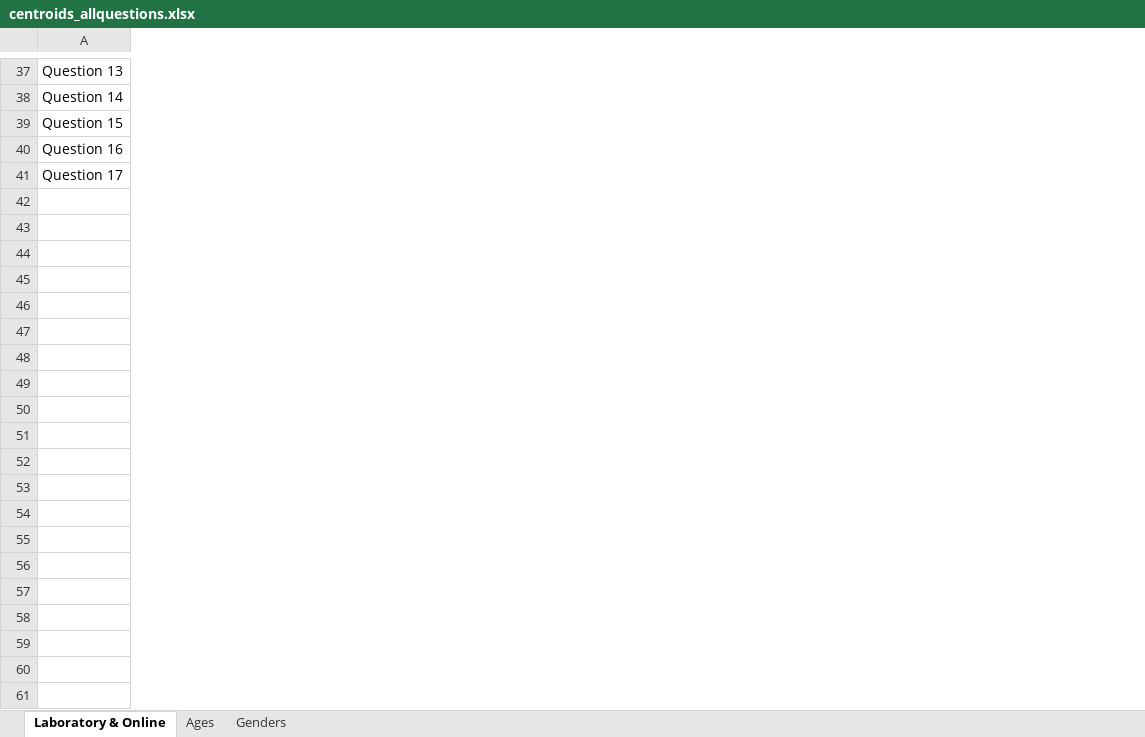
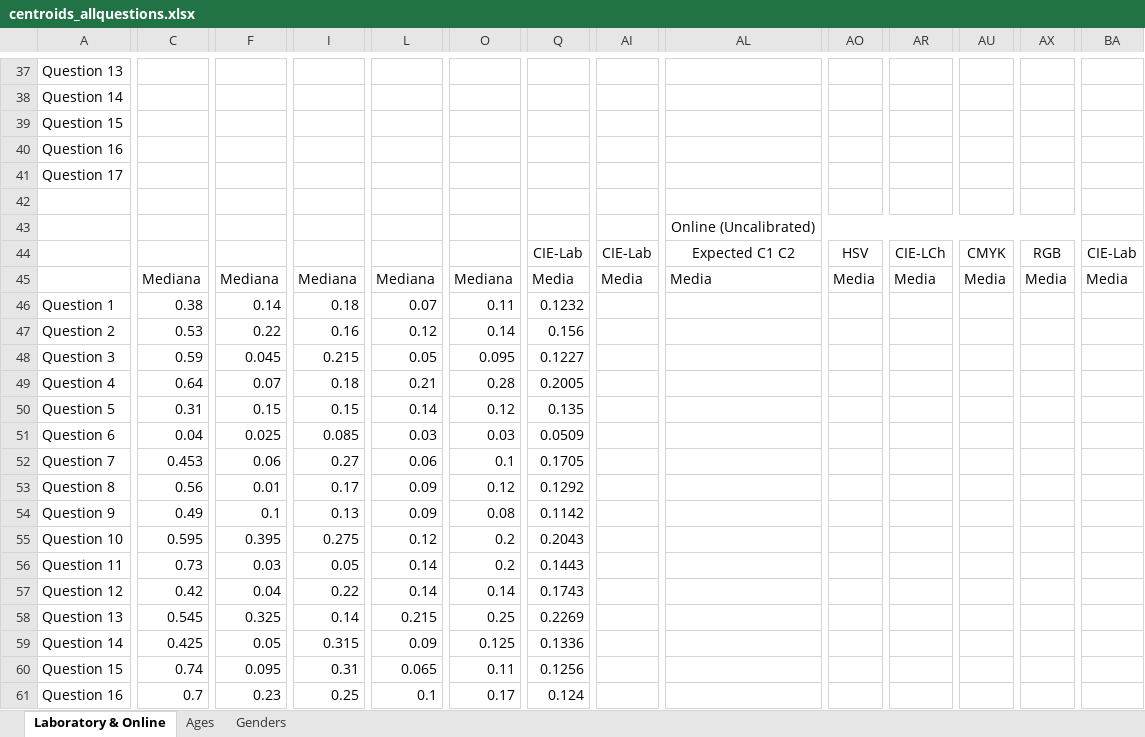
Before and after one commit to pdegarcia/blendingbox, an Excel workbook: Analysis/First Study/centroids_allquestions.xlsx, sheet Laboratory & Online, drawn as a sheet; only a part is shown, gaps mark what is left out; values as stored, in another font and other column widths than the file's, no borders; rows hold the shown columns only; the diff covers the shown part only; the diff names each change by its address in the sheet, - before the commit and + after, or states it on an @@ line.

```diff
--- a/Analysis/First Study/centroids_allquestions.xlsx (sheet Laboratory & Online)
+++ b/Analysis/First Study/centroids_allquestions.xlsx (sheet Laboratory & Online)
+column C, empty
+column F, empty
+column I, empty
+column L, empty
+column O, empty
+column Q, empty
+column AI, empty
+column AL, empty
+column AO, empty
+column AR, empty
+column AU, empty
+column AX, empty
+column BA, empty
+row 42: (empty)
+row 43:  |  |  |  |  |  |  |  | Online (Uncalibrated)
+row 44:  |  |  |  |  |  | CIE-Lab | CIE-Lab | Expected C1 C2 | HSV | CIE-LCh | CMYK | RGB | CIE-Lab
+row 45:  | Mediana | Mediana | Mediana | Mediana | Mediana | Media | Media | Media | Media | Media | Media | Media | Media
+row 46: Question 1 | 0.38 | 0.14 | 0.18 | 0.07 | 0.11 | 0.1232
+row 47: Question 2 | 0.53 | 0.22 | 0.16 | 0.12 | 0.14 | 0.156
+row 48: Question 3 | 0.59 | 0.045 | 0.215 | 0.05 | 0.095 | 0.1227
+row 49: Question 4 | 0.64 | 0.07 | 0.18 | 0.21 | 0.28 | 0.2005
+row 50: Question 5 | 0.31 | 0.15 | 0.15 | 0.14 | 0.12 | 0.135
+row 51: Question 6 | 0.04 | 0.025 | 0.085 | 0.03 | 0.03 | 0.0509
+row 52: Question 7 | 0.453 | 0.06 | 0.27 | 0.06 | 0.1 | 0.1705
+row 53: Question 8 | 0.56 | 0.01 | 0.17 | 0.09 | 0.12 | 0.1292
+row 54: Question 9 | 0.49 | 0.1 | 0.13 | 0.09 | 0.08 | 0.1142
+row 55: Question 10 | 0.595 | 0.395 | 0.275 | 0.12 | 0.2 | 0.2043
+row 56: Question 11 | 0.73 | 0.03 | 0.05 | 0.14 | 0.2 | 0.1443
+row 57: Question 12 | 0.42 | 0.04 | 0.22 | 0.14 | 0.14 | 0.1743
+row 58: Question 13 | 0.545 | 0.325 | 0.14 | 0.215 | 0.25 | 0.2269
+row 59: Question 14 | 0.425 | 0.05 | 0.315 | 0.09 | 0.125 | 0.1336
+row 60: Question 15 | 0.74 | 0.095 | 0.31 | 0.065 | 0.11 | 0.1256
+row 61: Question 16 | 0.7 | 0.23 | 0.25 | 0.1 | 0.17 | 0.124
```
Also changed, not shown: 1 added row, 15 added columns, 6 removed columns, 13 edited cells and merged cells elsewhere in this sheet, 38 other files.
